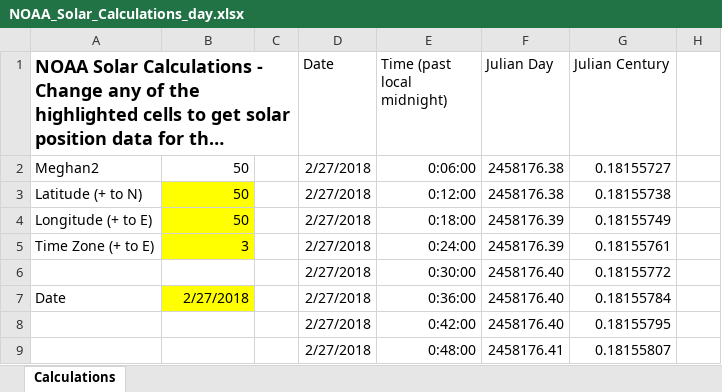
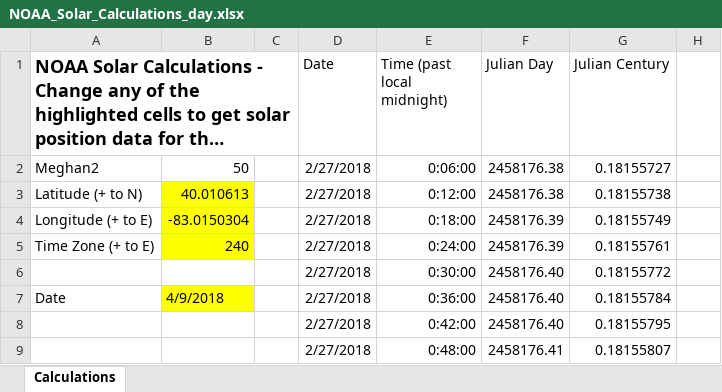
Before and after one commit to matt-mano/SolarOpt, an Excel workbook: SolarOpt/wwwroot/xls/NOAA_Solar_Calculations_day.xlsx, sheet Calculations, drawn as a sheet; only a part is shown; long unchanged cells end in …; values as stored, in another font and other column widths than the file's, no borders; charts and pictures not drawn; the diff names each change by its address in the sheet, - before the commit and + after, or states it on an @@ line.

```diff
--- a/SolarOpt/wwwroot/xls/NOAA_Solar_Calculations_day.xlsx (sheet Calculations)
+++ b/SolarOpt/wwwroot/xls/NOAA_Solar_Calculations_day.xlsx (sheet Calculations)
-B3: 50
+B3: 40.010613
-B4: 50
+B4: -83.0150304
-B5: 3
+B5: 240
-B7: 2/27/2018
+B7: 4/9/2018
```
Also changed, not shown: 3 other files.
